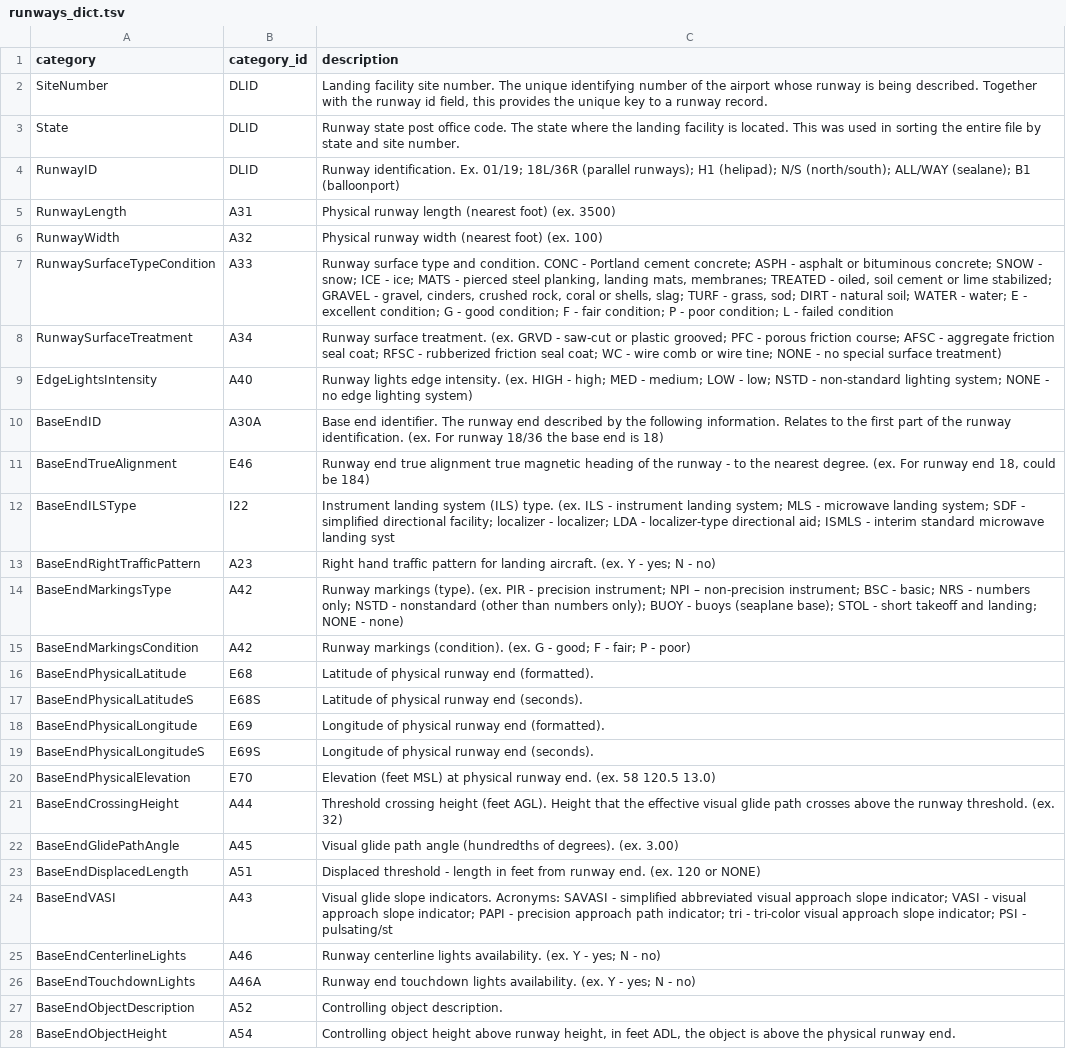
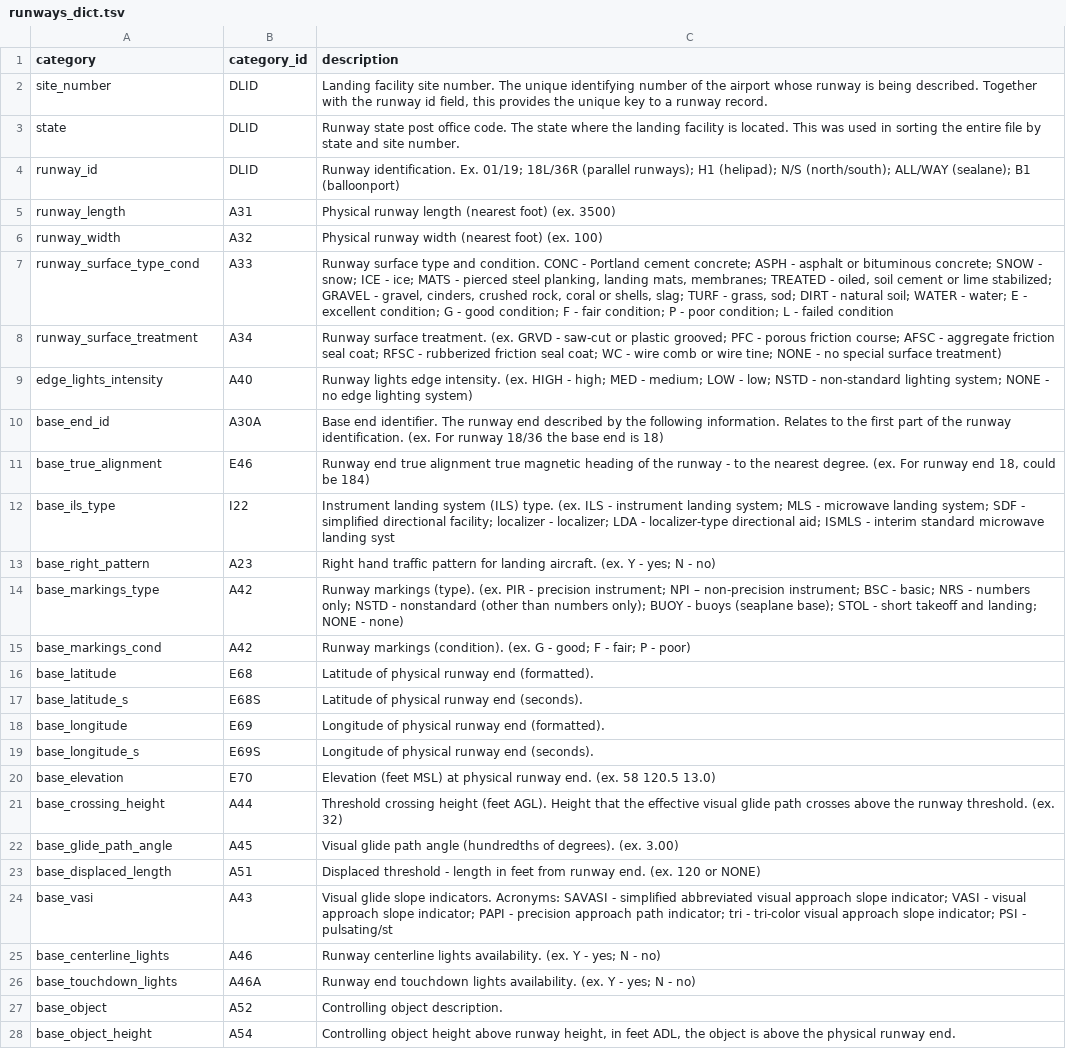
Before and after one commit to mpatterson73/US-Airports, a TSV file: ETL/Clean-Data/runways_dict.tsv, drawn as a sheet; only a part is shown; the diff covers the shown part only; the diff names each change by its address in the sheet, - before the commit and + after, or states it on an @@ line.

Commit message:
more columns formatting and write finished excel dict

```diff
--- a/ETL/Clean-Data/runways_dict.tsv
+++ b/ETL/Clean-Data/runways_dict.tsv
-A2 (category): SiteNumber
+A2 (category): site_number
-A3 (category): State
+A3 (category): state
-A4 (category): RunwayID
+A4 (category): runway_id
-A5 (category): RunwayLength
+A5 (category): runway_length
-A6 (category): RunwayWidth
+A6 (category): runway_width
-A7 (category): RunwaySurfaceTypeCondition
+A7 (category): runway_surface_type_cond
-A8 (category): RunwaySurfaceTreatment
+A8 (category): runway_surface_treatment
-A9 (category): EdgeLightsIntensity
+A9 (category): edge_lights_intensity
-A10 (category): BaseEndID
+A10 (category): base_end_id
-A11 (category): BaseEndTrueAlignment
+A11 (category): base_true_alignment
-A12 (category): BaseEndILSType
+A12 (category): base_ils_type
-A13 (category): BaseEndRightTrafficPattern
+A13 (category): base_right_pattern
-A14 (category): BaseEndMarkingsType
+A14 (category): base_markings_type
-A15 (category): BaseEndMarkingsCondition
+A15 (category): base_markings_cond
-A16 (category): BaseEndPhysicalLatitude
+A16 (category): base_latitude
-A17 (category): BaseEndPhysicalLatitudeS
+A17 (category): base_latitude_s
-A18 (category): BaseEndPhysicalLongitude
+A18 (category): base_longitude
-A19 (category): BaseEndPhysicalLongitudeS
+A19 (category): base_longitude_s
-A20 (category): BaseEndPhysicalElevation
+A20 (category): base_elevation
-A21 (category): BaseEndCrossingHeight
+A21 (category): base_crossing_height
-A22 (category): BaseEndGlidePathAngle
+A22 (category): base_glide_path_angle
-A23 (category): BaseEndDisplacedLength
+A23 (category): base_displaced_length
-A24 (category): BaseEndVASI
+A24 (category): base_vasi
-A25 (category): BaseEndCenterlineLights
+A25 (category): base_centerline_lights
-A26 (category): BaseEndTouchdownLights
+A26 (category): base_touchdown_lights
-A27 (category): BaseEndObjectDescription
+A27 (category): base_object
-A28 (category): BaseEndObjectHeight
+A28 (category): base_object_height
```
Also changed, not shown: 31 edited cells elsewhere in this file, ETL/Clean-Data/facilities_dict.tsv, 13 other files.
